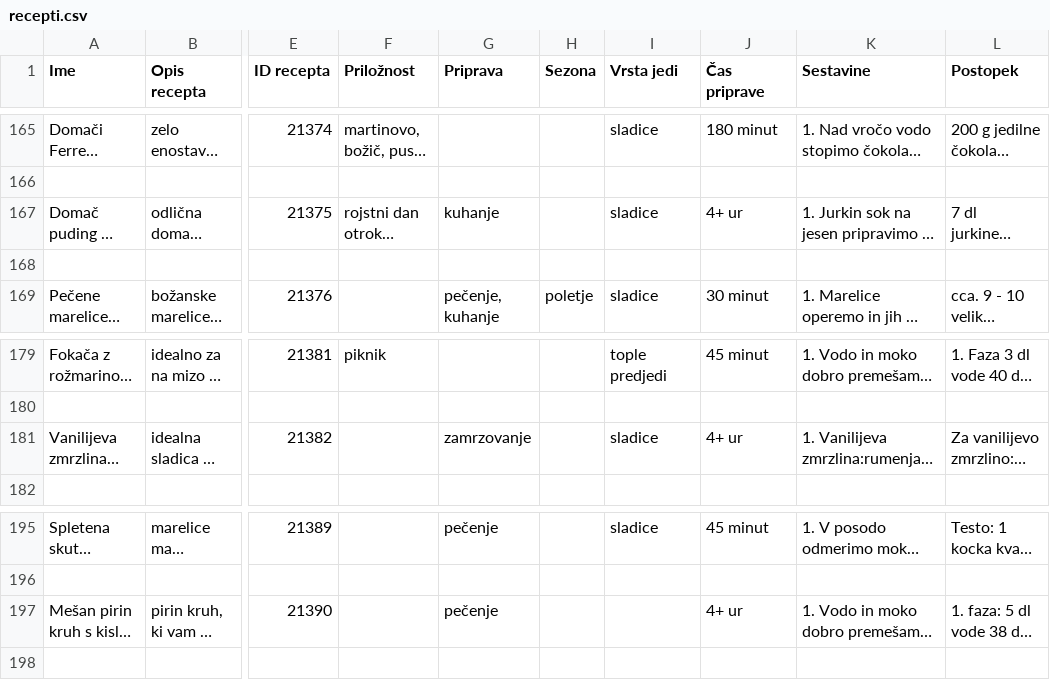
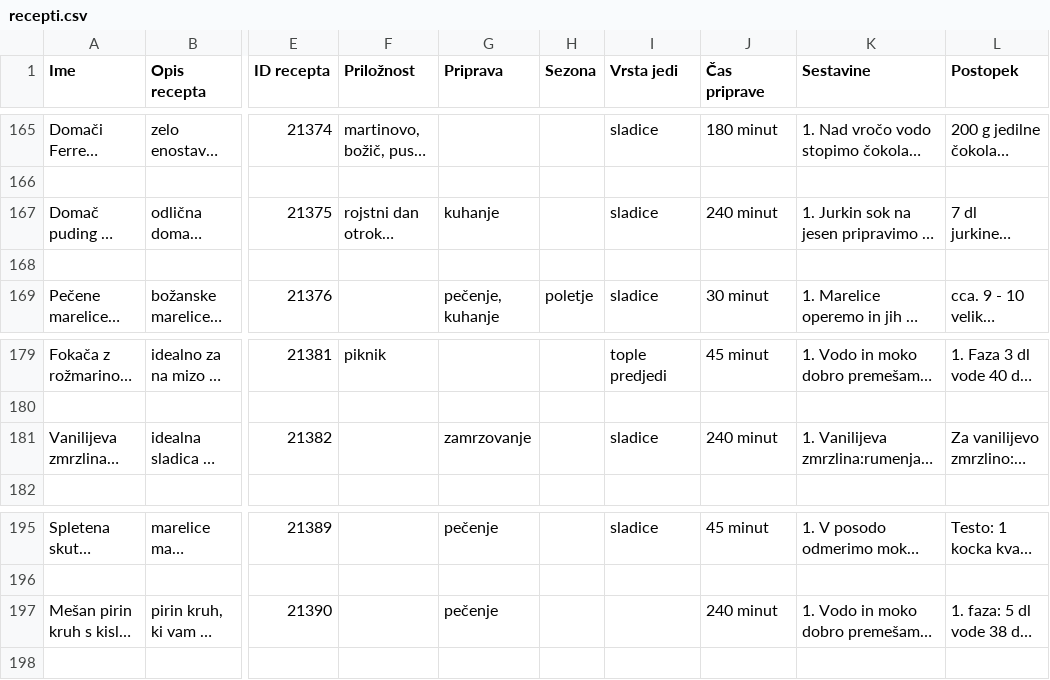
Before and after one commit to lauraguzeljblatnik/najej.se, a CSV file: recepti.csv, drawn as a sheet; only a part is shown, gaps mark what is left out; long unchanged cells end in …; the diff covers the shown part only; the diff names each change by its address in the sheet, - before the commit and + after, or states it on an @@ line.

```diff
--- a/recepti.csv
+++ b/recepti.csv
-J167 (Čas priprave): 4+ ur
+J167 (Čas priprave): 240 minut
-J181 (Čas priprave): 4+ ur
+J181 (Čas priprave): 240 minut
-J197 (Čas priprave): 4+ ur
+J197 (Čas priprave): 240 minut
```
Also changed, not shown: 6 edited cells elsewhere in this file, 13 other files.
